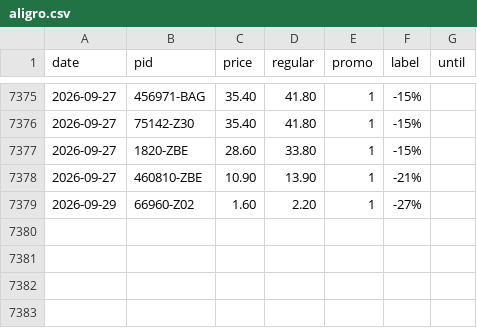
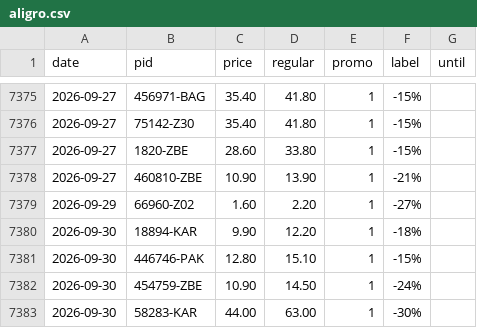
Before and after one commit to komiting/lausanneCatalogs, a CSV file: data/prices/aligro.csv, drawn as a sheet; only a part is shown, gaps mark what is left out; the diff names each change by its address in the sheet, - before the commit and + after, or states it on an @@ line.

```diff
--- a/data/prices/aligro.csv
+++ b/data/prices/aligro.csv
+row 7380: 2026-09-30 | 18894-KAR | 9.90 | 12.20 | 1 | -18%
+row 7381: 2026-09-30 | 446746-PAK | 12.80 | 15.10 | 1 | -15%
+row 7382: 2026-09-30 | 454759-ZBE | 10.90 | 14.50 | 1 | -24%
+row 7383: 2026-09-30 | 58283-KAR | 44.00 | 63.00 | 1 | -30%
```
Also changed, not shown: data/prices/aldi.csv, data/prices/migros.csv, 12 other files.
